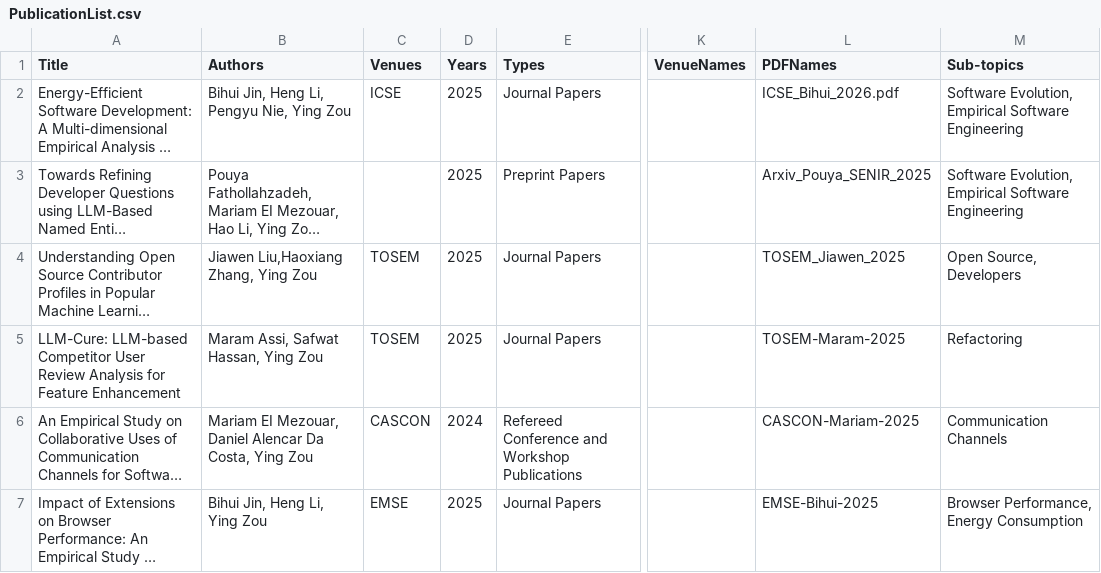
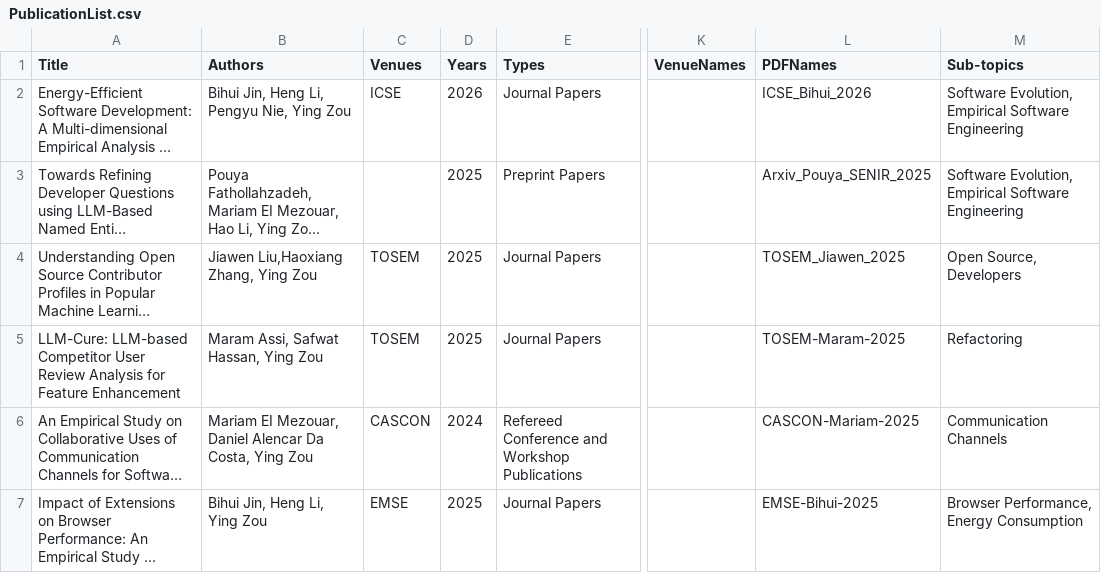
Before and after one commit to seal-queensu/seal-queensu.github.io, a CSV file: publications/PublicationList.csv, drawn as a sheet; only a part is shown, gaps mark what is left out; long unchanged cells end in …; the diff names each change by its address in the sheet, - before the commit and + after, or states it on an @@ line.

Commit message:
Update PublicationList.csv

```diff
--- a/publications/PublicationList.csv
+++ b/publications/PublicationList.csv
-D2 (Years): 2025
+D2 (Years): 2026
-L2 (PDFNames): ICSE_Bihui_2026.pdf
+L2 (PDFNames): ICSE_Bihui_2026
```
